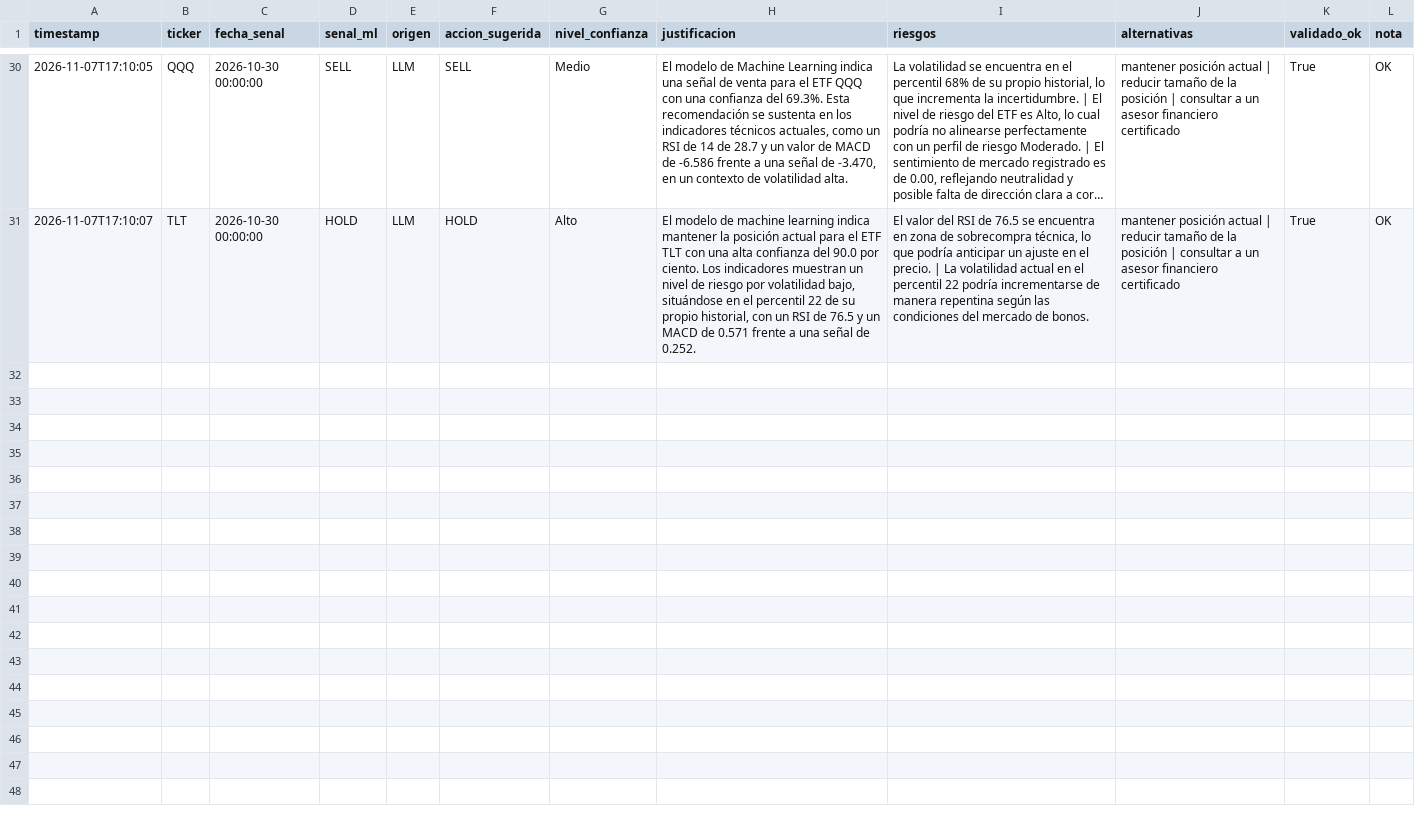
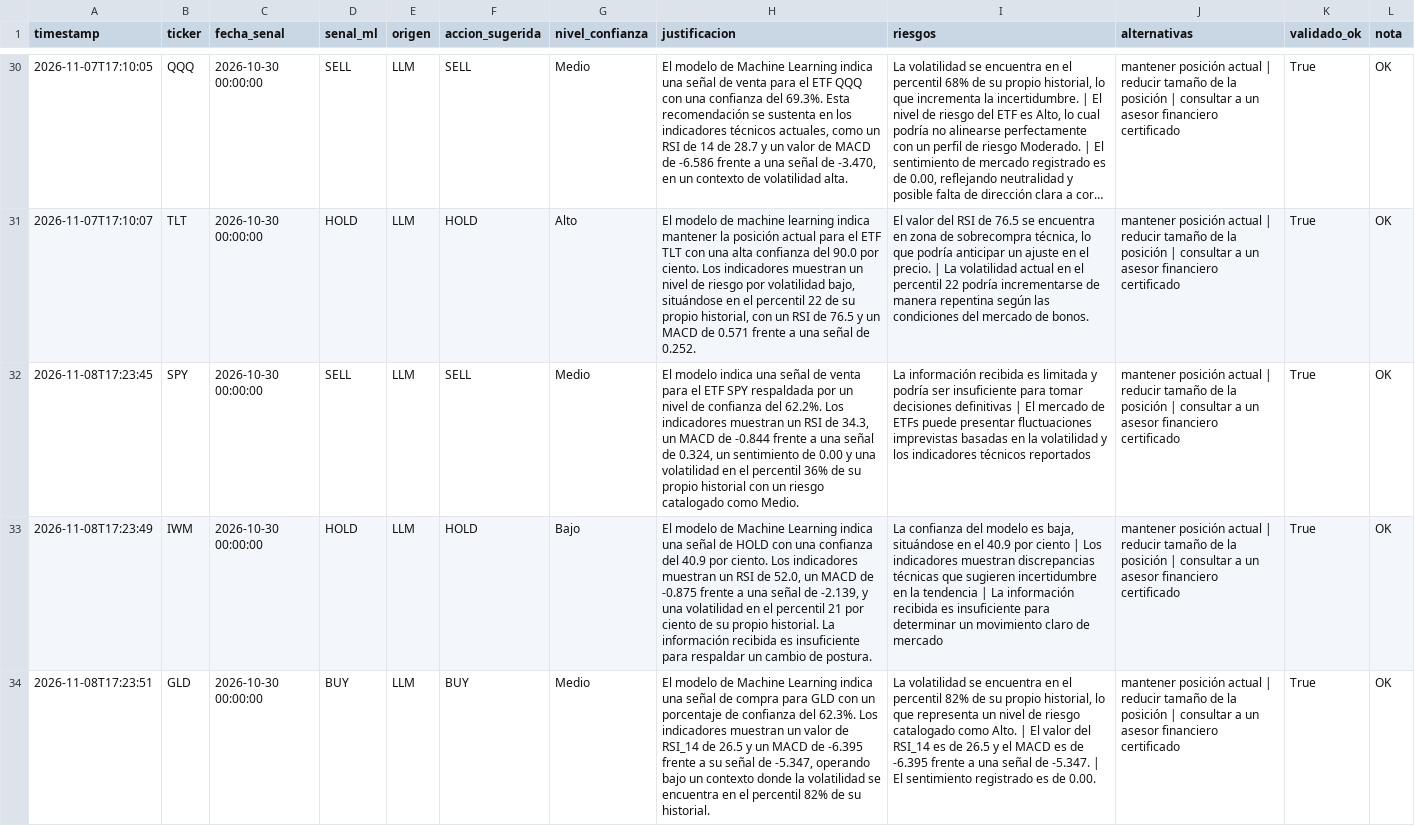
Before and after one commit to jorgeebarrazagalindo00-png/Consultor-ETF-IA, a CSV file: data/log_recomendaciones_LLM.csv, drawn as a sheet; only a part is shown, gaps mark what is left out; long unchanged cells end in …; the diff covers the shown part only; the diff names each change by its address in the sheet, - before the commit and + after, or states it on an @@ line.

```diff
--- a/data/log_recomendaciones_LLM.csv
+++ b/data/log_recomendaciones_LLM.csv
+row 32: 2026-11-08T17:23:45 | SPY | 2026-10-30 00:00:00 | SELL | LLM | SELL | Medio | El modelo indica una señal de venta para el ETF SPY respaldada por un nivel de confianza del 62.2%. Los indicadores muestran un RSI de 34.3, un MACD de -0.844 frente a una señal de 0.324, un sentimiento de 0.00 y una volatilidad en el percentil 36% de su propio historial con un riesgo catalogado como Medio. | La información recibida es limitada y podría ser insuficiente para tomar decisiones definitivas | El mercado de ETFs puede presentar fluctuaciones imprevistas basadas en la volatilidad y los indicadores técnicos reportados | mantener posición actual | reducir tamaño de la posición | consultar a un asesor financiero certificado | True | OK
+row 33: 2026-11-08T17:23:49 | IWM | 2026-10-30 00:00:00 | HOLD | LLM | HOLD | Bajo | El modelo de Machine Learning indica una señal de HOLD con una confianza del 40.9 por ciento. Los indicadores muestran un RSI de 52.0, un MACD de -0.875 frente a una señal de -2.139, y una volatilidad en el percentil 21 por ciento de su propio historial. La información recibida es insuficiente para respaldar un cambio de postura. | La confianza del modelo es baja, situándose en el 40.9 por ciento | Los indicadores muestran discrepancias técnicas que sugieren incertidumbre en la tendencia | La información recibida es insuficiente para determinar un movimiento claro de mercado | mantener posición actual | reducir tamaño de la posición | consultar a un asesor financiero certificado | True | OK
+row 34: 2026-11-08T17:23:51 | GLD | 2026-10-30 00:00:00 | BUY | LLM | BUY | Medio | El modelo de Machine Learning indica una señal de compra para GLD con un porcentaje de confianza del 62.3%. Los indicadores muestran un valor de RSI_14 de 26.5 y un MACD de -6.395 frente a su señal de -5.347, operando bajo un contexto donde la volatilidad se encuentra en el percentil 82% de su historial. | La volatilidad se encuentra en el percentil 82% de su propio historial, lo que representa un nivel de riesgo catalogado como Alto. | El valor del RSI_14 es de 26.5 y el MACD es de -6.395 frente a una señal de -5.347. | El sentimiento registrado es de 0.00. | mantener posición actual | reducir tamaño de la posición | consultar a un asesor financiero certificado | True | OK
```
Also changed, not shown: 2 added rows elsewhere in this file, data/backtest_resultados.csv, data/clean_precios_ETFs.csv, 10 other files.
